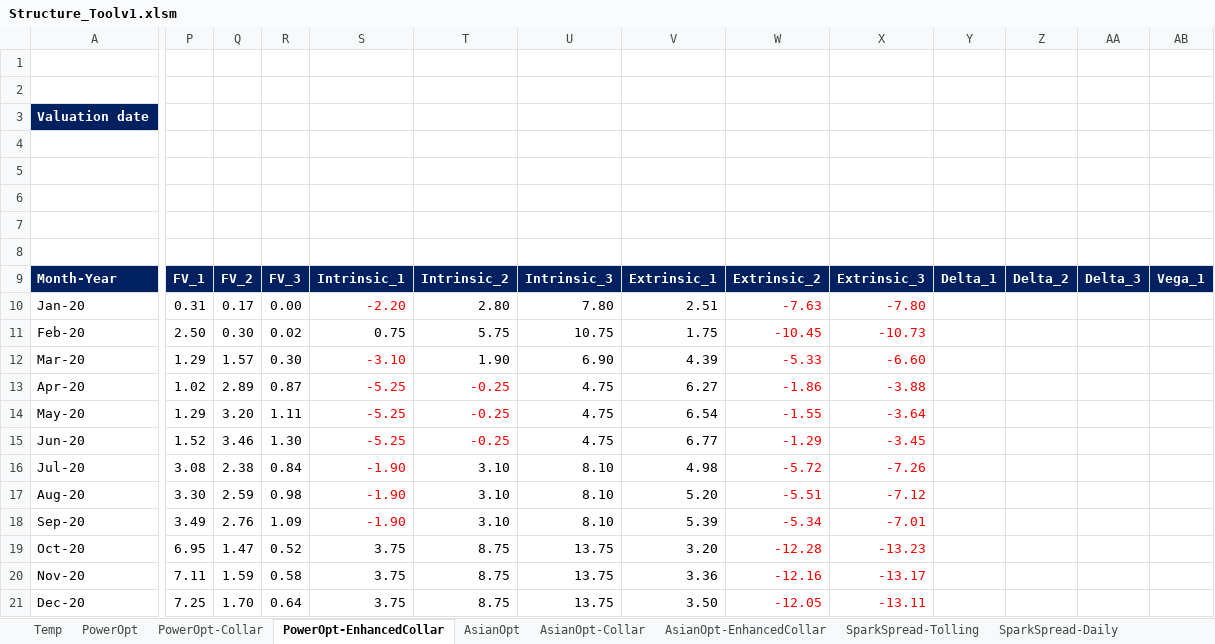
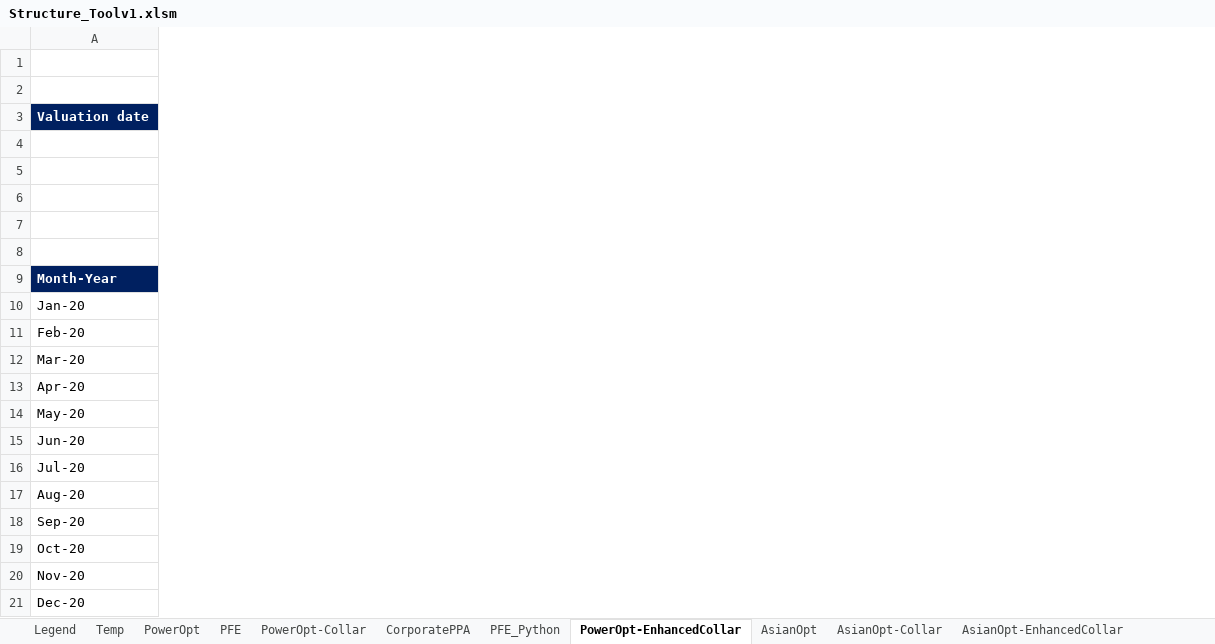
Before and after one commit to cad21/analytics, an Excel workbook: Structure_Toolv1.xlsm, sheet PowerOpt-EnhancedCollar, drawn as a sheet; only a part is shown, gaps mark what is left out; values as stored, in another font and other column widths than the file's, no borders; charts and pictures not drawn; removed rows and columns are numbered as before the commit, all else as after; the diff covers the shown part only; the diff names each change by its address in the sheet, - before the commit and + after, or states it on an @@ line.

```diff
--- a/Structure_Toolv1.xlsm (sheet PowerOpt-EnhancedCollar)
+++ b/Structure_Toolv1.xlsm (sheet PowerOpt-EnhancedCollar)
@@ sheet tab unhidden: Legend @@
+sheet tab: PFE
+sheet tab: CorporatePPA
+sheet tab: PFE_Python
-column P, rows 9-21: FV_1 | 0.31 | 2.50 | 1.29 | 1.02 | 1.29 | 1.52 | 3.08 | 3.30 | 3.49 | 6.95 | 7.11 | 7.25
-column Q, rows 9-21: FV_2 | 0.17 | 0.30 | 1.57 | 2.89 | 3.20 | 3.46 | 2.38 | 2.59 | 2.76 | 1.47 | 1.59 | 1.70
-column R, rows 9-21: FV_3 | 0.00 | 0.02 | 0.30 | 0.87 | 1.11 | 1.30 | 0.84 | 0.98 | 1.09 | 0.52 | 0.58 | 0.64
-column S, rows 9-21: Intrinsic_1 | -2.20 | 0.75 | -3.10 | -5.25 | -5.25 | -5.25 | -1.90 | -1.90 | -1.90 | 3.75 | 3.75 | 3.75
-column T, rows 9-21: Intrinsic_2 | 2.80 | 5.75 | 1.90 | -0.25 | -0.25 | -0.25 | 3.10 | 3.10 | 3.10 | 8.75 | 8.75 | 8.75
-column U, rows 9-21: Intrinsic_3 | 7.80 | 10.75 | 6.90 | 4.75 | 4.75 | 4.75 | 8.10 | 8.10 | 8.10 | 13.75 | 13.75 | 13.75
-column V, rows 9-21: Extrinsic_1 | 2.51 | 1.75 | 4.39 | 6.27 | 6.54 | 6.77 | 4.98 | 5.20 | 5.39 | 3.20 | 3.36 | 3.50
-column W, rows 9-21: Extrinsic_2 | -7.63 | -10.45 | -5.33 | -1.86 | -1.55 | -1.29 | -5.72 | -5.51 | -5.34 | -12.28 | -12.16 | -12.05
-column X, rows 9-21: Extrinsic_3 | -7.80 | -10.73 | -6.60 | -3.88 | -3.64 | -3.45 | -7.26 | -7.12 | -7.01 | -13.23 | -13.17 | -13.11
-column Y, row 9: Delta_1
-column Z, row 9: Delta_2
-column AA, row 9: Delta_3
-column AB, row 9: Vega_1
```
Also changed, not shown: 19 added columns and 5 removed columns elsewhere in this sheet, sheet SparkSpread-Daily, sheet AsianOpt-EnhancedCollar, sheet SparkSpread-Tolling, sheet PowerOpt-Collar, sheet AsianOpt-Collar, sheet AsianOpt, 1 more sheet, formulas that keep their value, charts or pictures.
